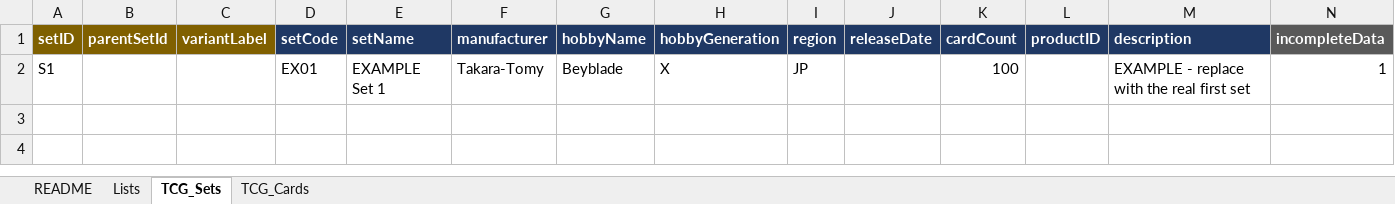
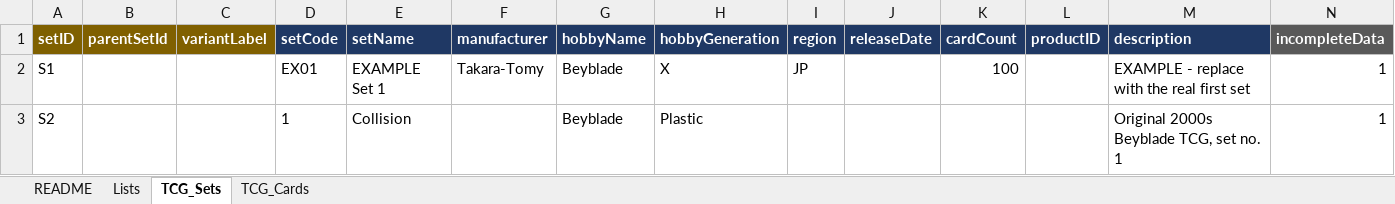
Before and after one commit to discoballonmyhead/clasher_st_beyblade_assets, an Excel workbook: samples/beyblade_tcg.xlsx, sheet TCG_Sets, drawn as a sheet; only a part is shown; values as stored, in another font and other column widths than the file's, no borders; rows hold the shown columns only; the diff names each change by its address in the sheet, - before the commit and + after, or states it on an @@ line.

```diff
--- a/samples/beyblade_tcg.xlsx (sheet TCG_Sets)
+++ b/samples/beyblade_tcg.xlsx (sheet TCG_Sets)
+row 3: S2 |  |  | 1 | Collision |  | Beyblade | Plastic |  |  |  |  | Original 2000s Beyblade TCG, set no. 1 | 1
```
Also changed, not shown: sheet TCG_Cards, sheet Lists, sheet README, samples/beyblade_products.xlsx, 6 other files.
